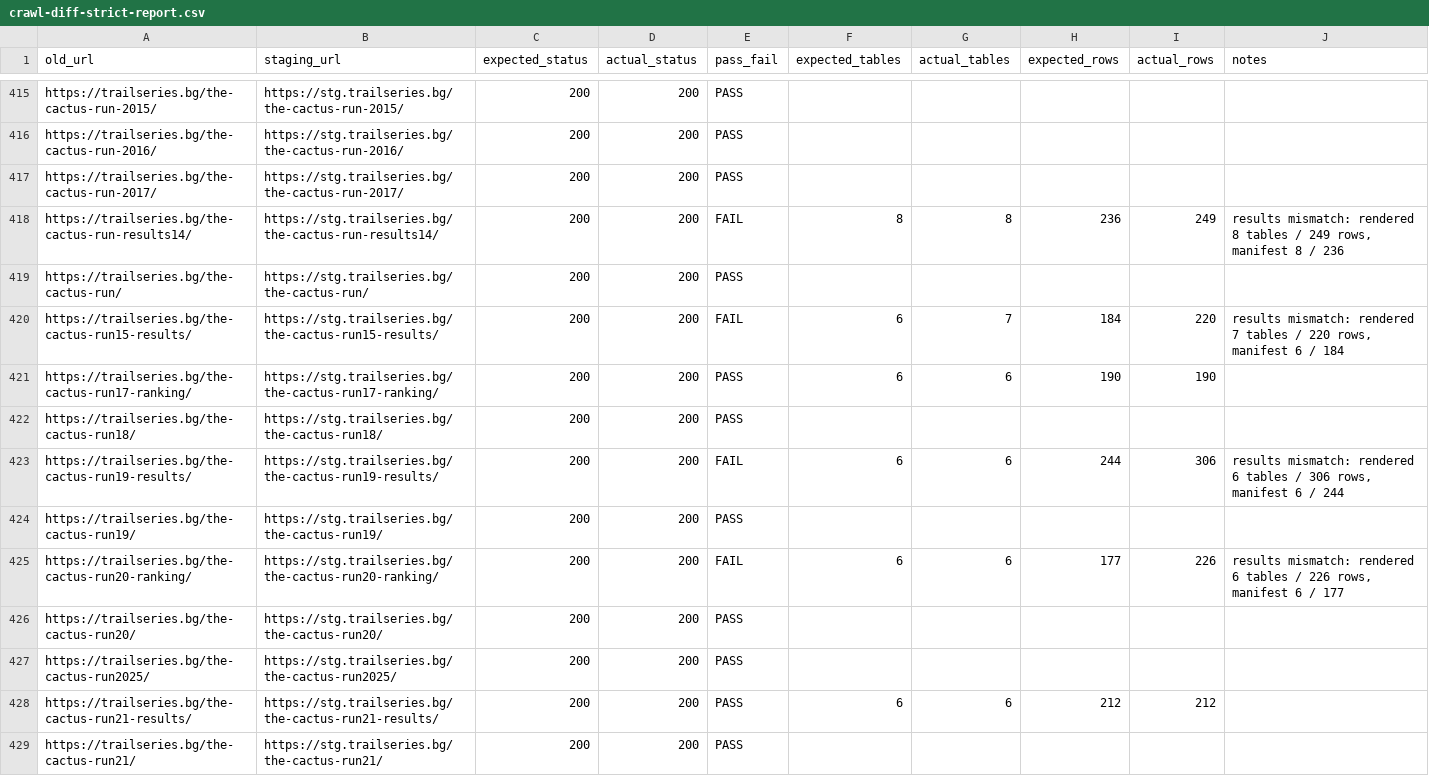
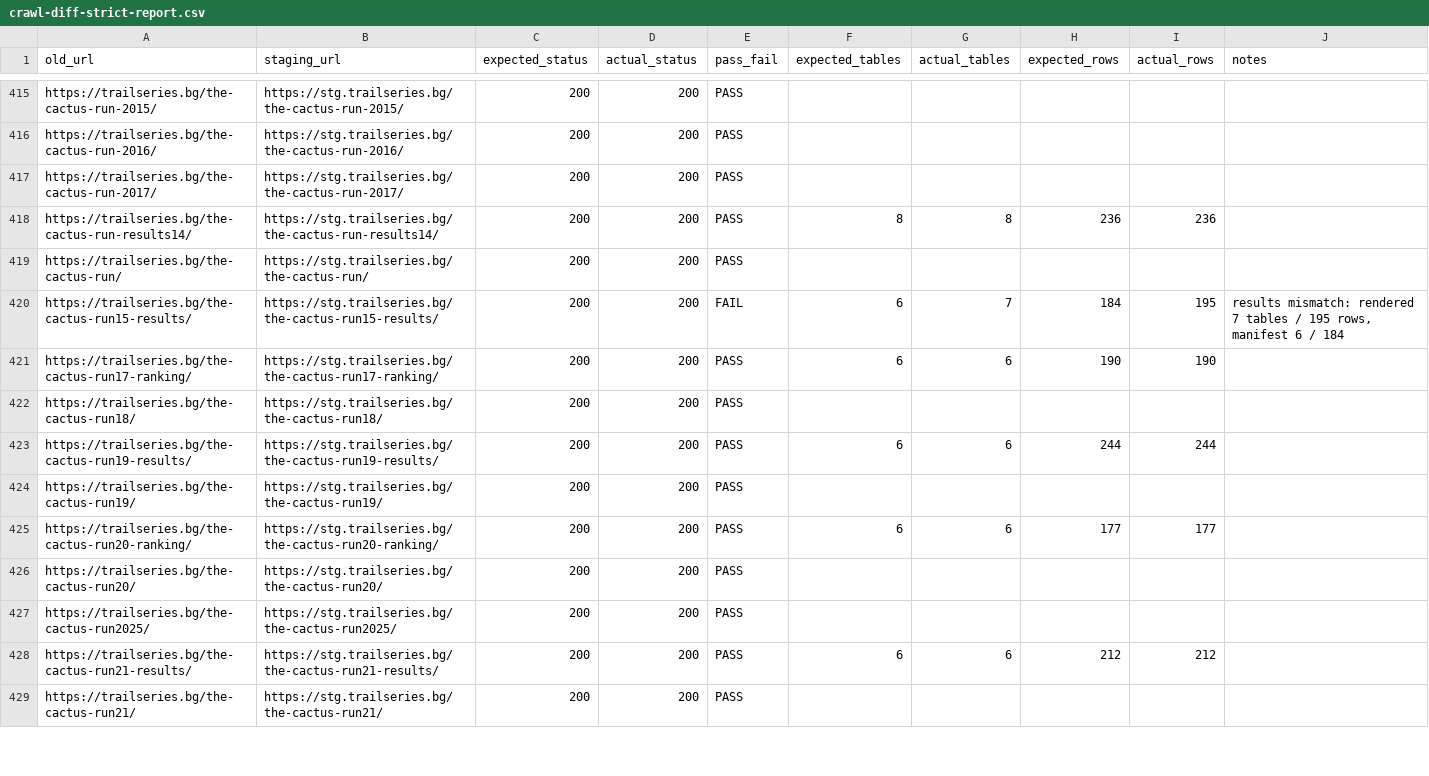
Before and after one commit to clubtriteam-commits/trailseries-theme, a CSV file: migration/crawl-diff-strict-report.csv, drawn as a sheet; only a part is shown, gaps mark what is left out; the diff covers the shown part only.

```diff
--- a/migration/crawl-diff-strict-report.csv
+++ b/migration/crawl-diff-strict-report.csv
@@ -417,10 +417,10 @@ https://trailseries.bg/the-cactus-run-2016/,https://stg.trailseries.bg/the-cactu
 https://trailseries.bg/the-cactus-run-2017/,https://stg.trailseries.bg/the-cactus-run-2017/,200,200,PASS,,,,,
-https://trailseries.bg/the-cactus-run-results14/,https://stg.trailseries.bg/the-cactus-run-results14/,200,200,FAIL,8,8,236,249,"results mismatch: rendered 8 tables / 249 rows, manifest 8 / 236"
+https://trailseries.bg/the-cactus-run-results14/,https://stg.trailseries.bg/the-cactus-run-results14/,200,200,PASS,8,8,236,236,
 https://trailseries.bg/the-cactus-run/,https://stg.trailseries.bg/the-cactus-run/,200,200,PASS,,,,,
-https://trailseries.bg/the-cactus-run15-results/,https://stg.trailseries.bg/the-cactus-run15-results/,200,200,FAIL,6,7,184,220,"results mismatch: rendered 7 tables / 220 rows, manifest 6 / 184"
+https://trailseries.bg/the-cactus-run15-results/,https://stg.trailseries.bg/the-cactus-run15-results/,200,200,FAIL,6,7,184,195,"results mismatch: rendered 7 tables / 195 rows, manifest 6 / 184"
 https://trailseries.bg/the-cactus-run17-ranking/,https://stg.trailseries.bg/the-cactus-run17-ranking/,200,200,PASS,6,6,190,190,
 https://trailseries.bg/the-cactus-run18/,https://stg.trailseries.bg/the-cactus-run18/,200,200,PASS,,,,,
-https://trailseries.bg/the-cactus-run19-results/,https://stg.trailseries.bg/the-cactus-run19-results/,200,200,FAIL,6,6,244,306,"results mismatch: rendered 6 tables / 306 rows, manifest 6 / 244"
+https://trailseries.bg/the-cactus-run19-results/,https://stg.trailseries.bg/the-cactus-run19-results/,200,200,PASS,6,6,244,244,
 https://trailseries.bg/the-cactus-run19/,https://stg.trailseries.bg/the-cactus-run19/,200,200,PASS,,,,,
-https://trailseries.bg/the-cactus-run20-ranking/,https://stg.trailseries.bg/the-cactus-run20-ranking/,200,200,FAIL,6,6,177,226,"results mismatch: rendered 6 tables / 226 rows, manifest 6 / 177"
+https://trailseries.bg/the-cactus-run20-ranking/,https://stg.trailseries.bg/the-cactus-run20-ranking/,200,200,PASS,6,6,177,177,
 https://trailseries.bg/the-cactus-run20/,https://stg.trailseries.bg/the-cactus-run20/,200,200,PASS,,,,,
```
Also changed, not shown: 162 edited cells elsewhere in this file, 1 other file.
